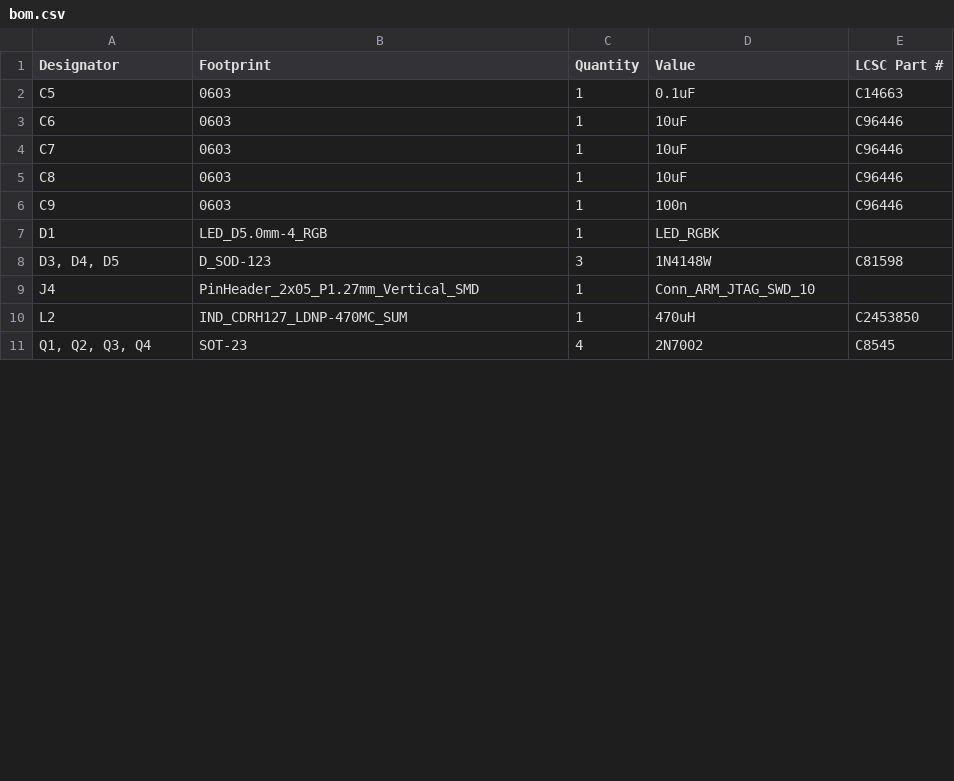
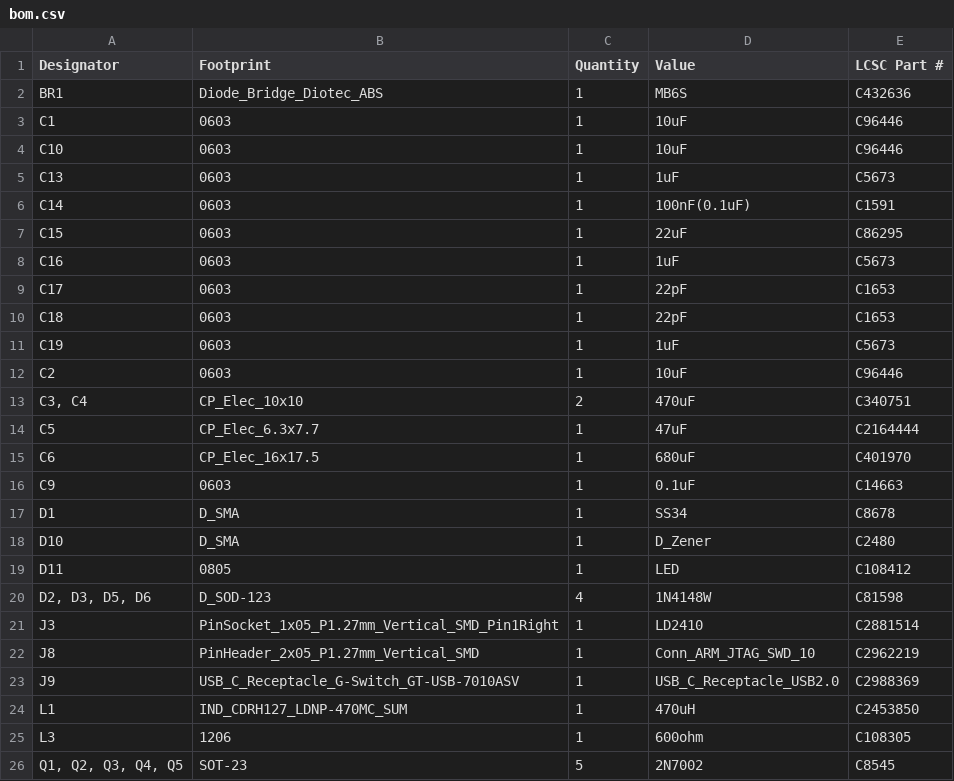
Before and after one commit to smeisner/smart-thermostat, a CSV file: pcb/production/bom.csv, drawn as a sheet; only a part is shown; the diff covers the shown part only.

Commit message:
Added production files for V0.5.1

```diff
--- a/pcb/production/bom.csv
+++ b/pcb/production/bom.csv
@@ -1,11 +1,26 @@
 Designator,Footprint,Quantity,Value,LCSC Part #
-C5,0603,1,0.1uF,C14663
-C6,0603,1,10uF,C96446
-C7,0603,1,10uF,C96446
-C8,0603,1,10uF,C96446
-C9,0603,1,100n,C96446
-D1,LED_D5.0mm-4_RGB,1,LED_RGBK,
-"D3, D4, D5",D_SOD-123,3,1N4148W,C81598
-J4,PinHeader_2x05_P1.27mm_Vertical_SMD,1,Conn_ARM_JTAG_SWD_10,
-L2,IND_CDRH127_LDNP-470MC_SUM,1,470uH,C2453850
-"Q1, Q2, Q3, Q4",SOT-23,4,2N7002,C8545
+BR1,Diode_Bridge_Diotec_ABS,1,MB6S,C432636
+C1,0603,1,10uF,C96446
+C10,0603,1,10uF,C96446
+C13,0603,1,1uF,C5673
+C14,0603,1,100nF(0.1uF),C1591
+C15,0603,1,22uF,C86295
+C16,0603,1,1uF,C5673
+C17,0603,1,22pF,C1653
+C18,0603,1,22pF,C1653
+C19,0603,1,1uF,C5673
+C2,0603,1,10uF,C96446
+"C3, C4",CP_Elec_10x10,2,470uF,C340751
+C5,CP_Elec_6.3x7.7,1,47uF,C2164444
+C6,CP_Elec_16x17.5,1,680uF,C401970
+C9,0603,1,0.1uF,C14663
+D1,D_SMA,1,SS34,C8678
+D10,D_SMA,1,D_Zener,C2480
+D11,0805,1,LED,C108412
+"D2, D3, D5, D6",D_SOD-123,4,1N4148W,C81598
+J3,PinSocket_1x05_P1.27mm_Vertical_SMD_Pin1Right,1,LD2410,C2881514
+J8,PinHeader_2x05_P1.27mm_Vertical_SMD,1,Conn_ARM_JTAG_SWD_10,C2962219
+J9,USB_C_Receptacle_G-Switch_GT-USB-7010ASV,1,USB_C_Receptacle_USB2.0,C2988369
+L1,IND_CDRH127_LDNP-470MC_SUM,1,470uH,C2453850
+L3,1206,1,600ohm,C108305
+"Q1, Q2, Q3, Q4, Q5",SOT-23,5,2N7002,C8545
```
Also changed, not shown: 13 added rows, 3 removed rows and 16 edited cells elsewhere in this file, pcb/production/designators.csv, pcb/production/positions.csv, 4 other files.
